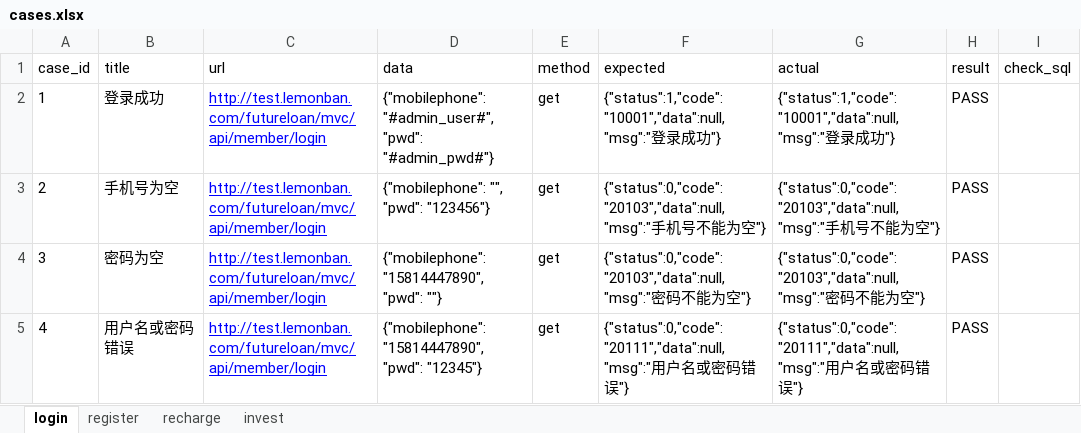
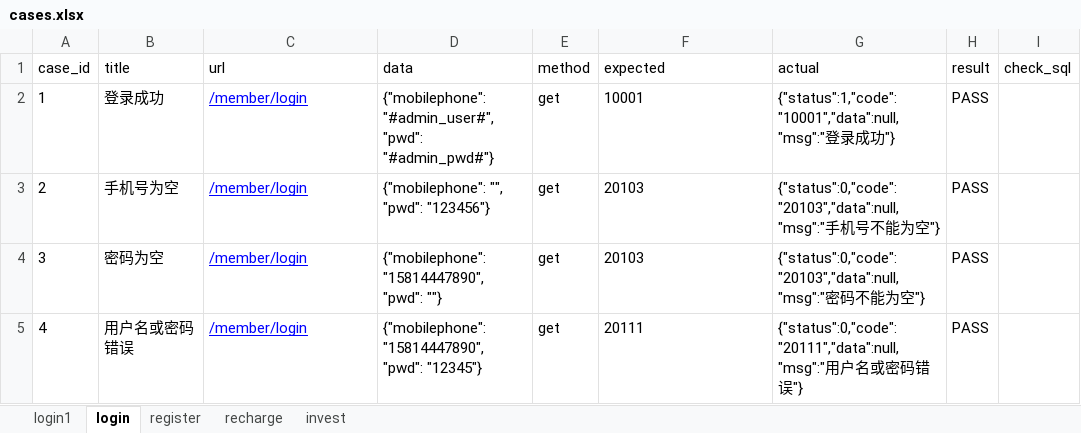
Before and after one commit to he9mei/python_lemon, an Excel workbook: interface/interface_demo/data/cases.xlsx, sheet login, drawn as a sheet; values as stored, in another font and other column widths than the file's, no borders; the diff names each change by its address in the sheet, - before the commit and + after, or states it on an @@ line.

```diff
--- a/interface/interface_demo/data/cases.xlsx (sheet login)
+++ b/interface/interface_demo/data/cases.xlsx (sheet login)
+sheet tab: login1
-C2:C5 (url): http://test.lemonban.com/futureloan/mvc/api/member/login
+C2:C5 (url): /member/login
-F2 (expected): {"status":1,"code":"10001","data":null,"msg":"登录成功"}
+F2 (expected): 10001
-F3 (expected): {"status":0,"code":"20103","data":null,"msg":"手机号不能为空"}
+F3 (expected): 20103
-F4 (expected): {"status":0,"code":"20103","data":null,"msg":"密码不能为空"}
+F4 (expected): 20103
-F5 (expected): {"status":0,"code":"20111","data":null,"msg":"用户名或密码错误"}
+F5 (expected): 20111
```
Also changed, not shown: sheet register, 14 other files.
